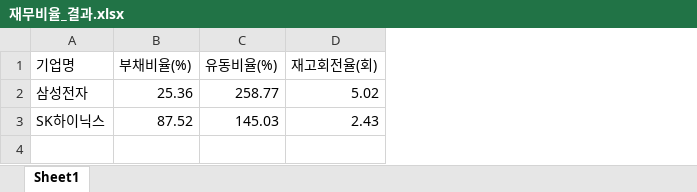
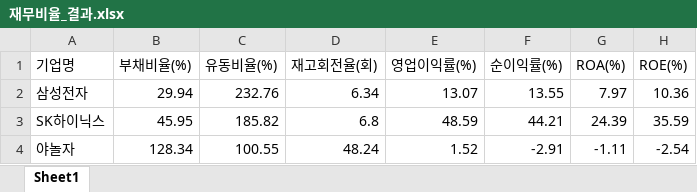
Before and after one commit to gih1919-cmyk/samil-prep, an Excel workbook: 재무비율_결과.xlsx, sheet Sheet1, drawn as a sheet; values as stored, in another font and other column widths than the file's, no borders; the diff names each change by its address in the sheet, - before the commit and + after, or states it on an @@ line.

Commit message:
Day 5~6 재무비율 확장, Flask 웹 대시보드, README 정리, API 키 보안

```diff
--- a/재무비율_결과.xlsx (sheet Sheet1)
+++ b/재무비율_결과.xlsx (sheet Sheet1)
+column E (영업이익률(%)), rows 2-3: 13.07 | 48.59
+column F (순이익률(%)), rows 2-3: 13.55 | 44.21
+column G (ROA(%)), rows 2-3: 7.97 | 24.39
+column H (ROE(%)), rows 2-3: 10.36 | 35.59
-B2 (부채비율(%)): 25.36
+B2 (부채비율(%)): 29.94
-C2 (유동비율(%)): 258.77
+C2 (유동비율(%)): 232.76
-D2 (재고회전율(회)): 5.02
+D2 (재고회전율(회)): 6.34
-B3 (부채비율(%)): 87.52
+B3 (부채비율(%)): 45.95
-C3 (유동비율(%)): 145.03
+C3 (유동비율(%)): 185.82
-D3 (재고회전율(회)): 2.43
+D3 (재고회전율(회)): 6.8
+row 4: 야놀자 | 128.34 | 100.55 | 48.24 | 1.52 | -2.91 | -1.11 | -2.54
```
Also changed, not shown: 4 other files.
